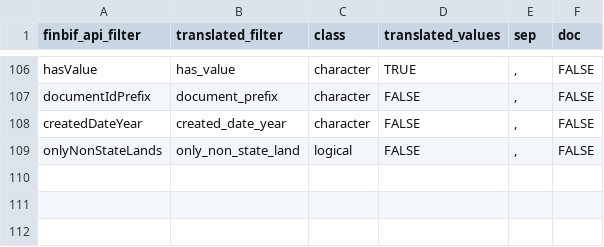
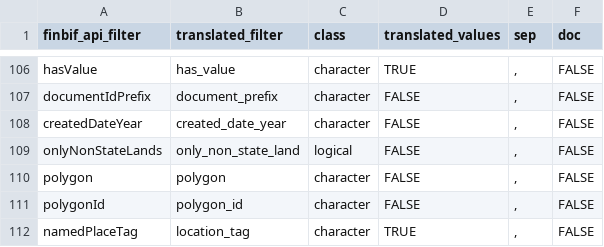
Before and after one commit to luomus/finbif, a CSV file: data-raw/filters.csv, drawn as a sheet; only a part is shown, gaps mark what is left out.

Commit message:
Add new variables and filters

```diff
--- a/data-raw/filters.csv
+++ b/data-raw/filters.csv
@@ -109 +109,4 @@ createdDateYear,created_date_year,character,FALSE,",",FALSE
 onlyNonStateLands,only_non_state_land,logical,FALSE,",",FALSE
+polygon,polygon,character,FALSE,",",FALSE
+polygonId,polygon_id,character,FALSE,",",FALSE
+namedPlaceTag,location_tag,character,TRUE,",",FALSE
```
Also changed, not shown: data-raw/variables.csv, 43 other files.
